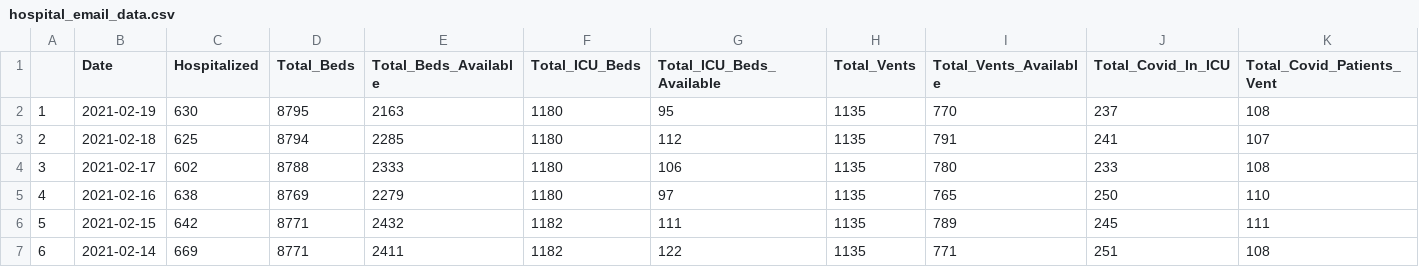
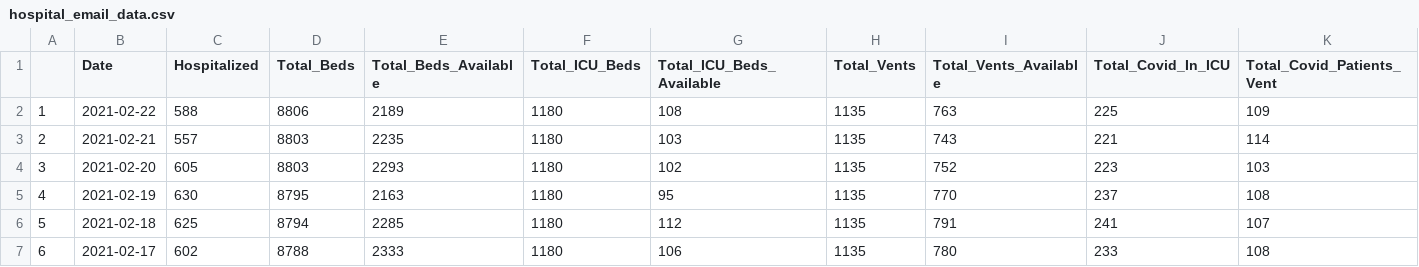
Before and after one commit to Arkansascovid/Main, a CSV file: hospital_email_data.csv, drawn as a sheet; only a part is shown; the shorter side is filled out with more unchanged rows; addresses are those after the commit; the diff names each change by its address in the sheet, - before the commit and + after, or states it on an @@ line.

```diff
--- a/hospital_email_data.csv
+++ b/hospital_email_data.csv
+row 2: 1 | 2021-02-22 | 588 | 8806 | 2189 | 1180 | 108 | 1135 | 763 | 225 | 109
+row 3: 2 | 2021-02-21 | 557 | 8803 | 2235 | 1180 | 103 | 1135 | 743 | 221 | 114
+row 4: 3 | 2021-02-20 | 605 | 8803 | 2293 | 1180 | 102 | 1135 | 752 | 223 | 103
@@ column A renumbered from row 5 down @@
```
Also changed, not shown: hospital_master.csv, vaccine.csv, 3 other files.
